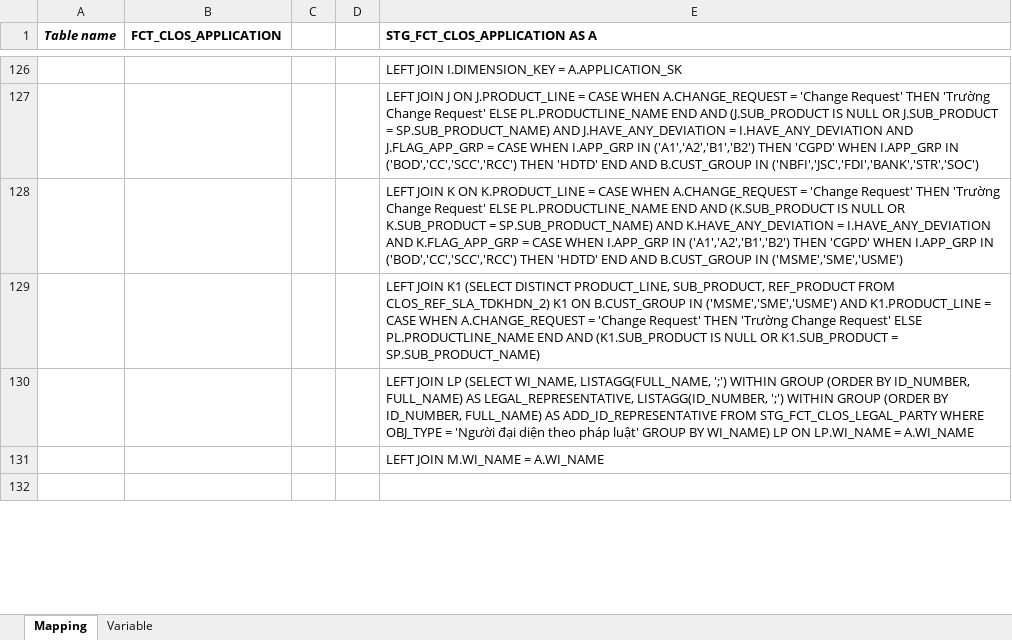
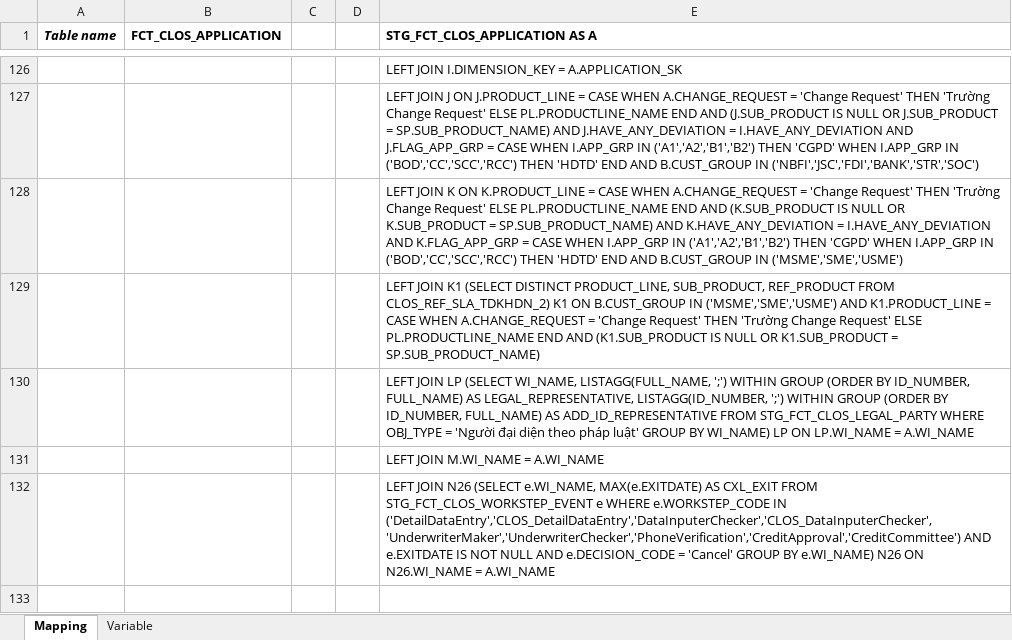
Before and after one commit to chien1198/sb-mapping-gen, an Excel workbook: mapping/PDTD_DTM/Mapping_FCT_CLOS_APPLICATION.xlsx, sheet Mapping, drawn as a sheet; only a part is shown, gaps mark what is left out; values as stored, in another font and other column widths than the file's, no borders; the diff covers the shown part only; the diff names each change by its address in the sheet, - before the commit and + after, or states it on an @@ line.

```diff
--- a/mapping/PDTD_DTM/Mapping_FCT_CLOS_APPLICATION.xlsx (sheet Mapping)
+++ b/mapping/PDTD_DTM/Mapping_FCT_CLOS_APPLICATION.xlsx (sheet Mapping)
+row 132:  |  |  |  | LEFT JOIN N26 (SELECT e.WI_NAME, MAX(e.EXITDATE) AS CXL_EXIT FROM STG_FCT_CLOS_WORKSTEP_EVENT e WHERE e.WORKSTEP_CODE IN ('DetailDataEntry','CLOS_DetailDataEntry','DataInputerChecker','CLOS_DataInputerChecker','UnderwriterMaker','UnderwriterChecker','PhoneVerification','CreditApproval','CreditCommittee') AND e.EXITDATE IS NOT NULL AND e.DECISION_CODE = 'Cancel' GROUP BY e.WI_NAME) N26 ON N26.WI_NAME = A.WI_NAME
```
Also changed, not shown: 1 removed row and 5 edited cells elsewhere in this sheet, hidden cells, mapping/PDTD_DTM/Mapping_AGG_LOS_SLA_TAT_APPROVAL.xlsx, mapping/PDTD_DTM/Mapping_FCT_RLOS_APPLICATION.xlsx, 9 other files.
